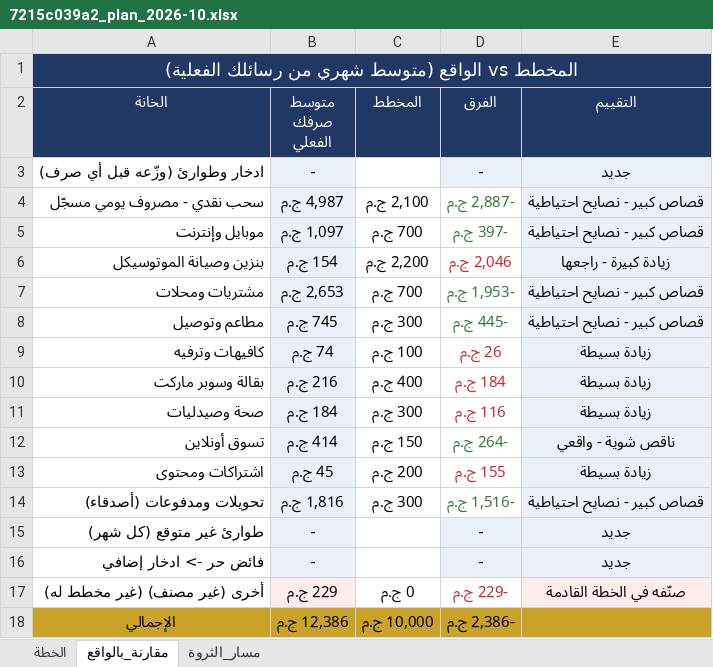
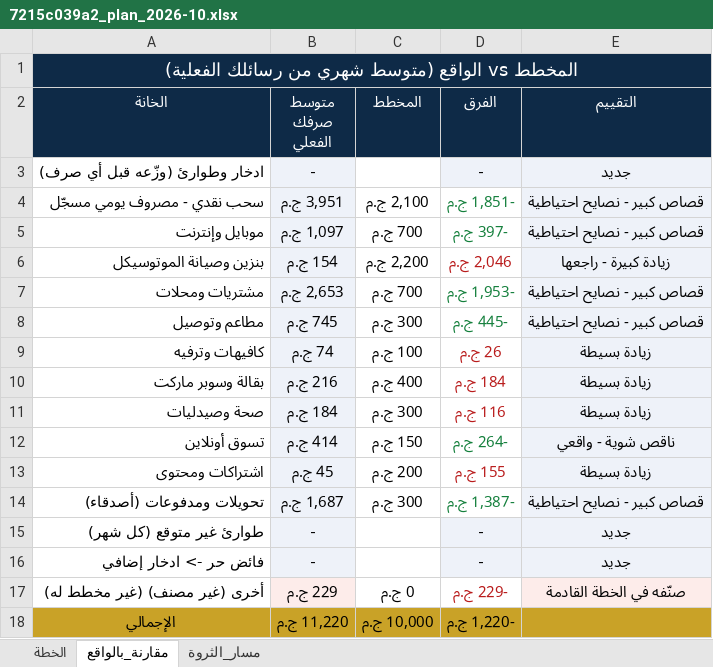
Before and after one commit to yusuf-mohamed0/vault-4a340278, an Excel workbook: 7215c039a2_plan_2026-10.xlsx, sheet مقارنة_بالواقع, drawn as a sheet; values as stored, in another font and other column widths than the file's, no borders; the diff names each change by its address in the sheet, - before the commit and + after, or states it on an @@ line.

Commit message:
update 2026-09-28 00:08 (plan 2026-10)

```diff
--- a/7215c039a2_plan_2026-10.xlsx (sheet مقارنة_بالواقع)
+++ b/7215c039a2_plan_2026-10.xlsx (sheet مقارنة_بالواقع)
-A1 fill: #1F3864
+A1 fill: #0E2A47
-A2:E2 fill: #1F3864
+A2:E2 fill: #0E2A47
-B4 (متوسط صرفك الفعلي): 4,987 ج.م
+B4 (متوسط صرفك الفعلي): 3,951 ج.م
-D4 (الفرق): -2,887 ج.م
+D4 (الفرق): -1,851 ج.م
-D4:D5 text colour: #2E7D32
+D4:D5 text colour: #15803D
-D7:D8 text colour: #2E7D32
+D7:D8 text colour: #15803D
-D12 text colour: #2E7D32
+D12 text colour: #15803D
-B14 (متوسط صرفك الفعلي): 1,816 ج.م
+B14 (متوسط صرفك الفعلي): 1,687 ج.م
-D14 (الفرق): -1,516 ج.م
+D14 (الفرق): -1,387 ج.م
-D14 text colour: #2E7D32
+D14 text colour: #15803D
-B18 (متوسط صرفك الفعلي): 12,386 ج.م
+B18 (متوسط صرفك الفعلي): 11,220 ج.م
-D18 (الفرق): -2,386 ج.م
+D18 (الفرق): -1,220 ج.م
```
Also changed, not shown: sheet الخطة, sheet مسار_الثروة, 57cfe36beb_Financial_Analysis_2026.xlsx, 2 other files.
